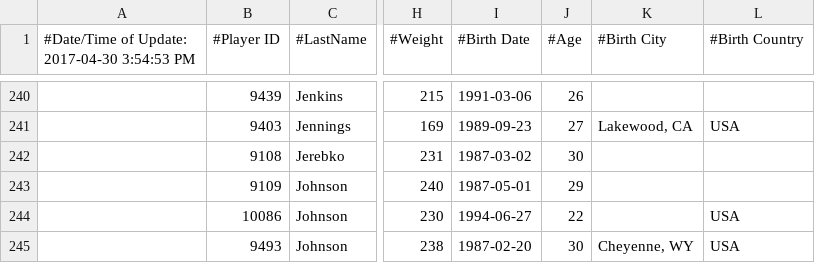
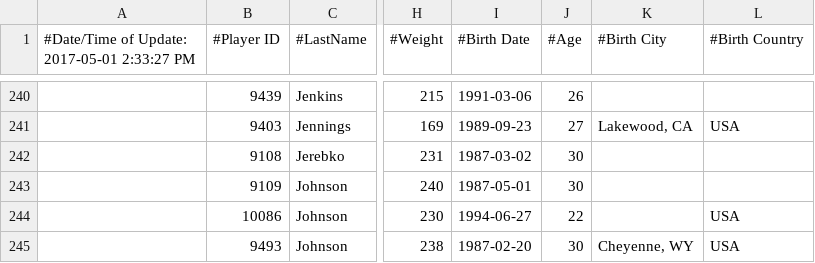
Before and after one commit to EddieYT/WebSportsFeed, a CSV file: src/main/resources/cumulative_player_stats.csv, drawn as a sheet; only a part is shown, gaps mark what is left out; the diff names each change by its address in the sheet, - before the commit and + after, or states it on an @@ line.

```diff
--- a/src/main/resources/cumulative_player_stats.csv
+++ b/src/main/resources/cumulative_player_stats.csv
-A1: #Date/Time of Update: 2017-04-30 3:54:53 PM
+A1: #Date/Time of Update: 2017-05-01 2:33:27 PM
-J243 (#Age): 29
+J243 (#Age): 30
```
Also changed, not shown: build/resources/main/cumulative_player_stats.csv, build/resources/main/overall_team_standings.csv, 25 other files.
